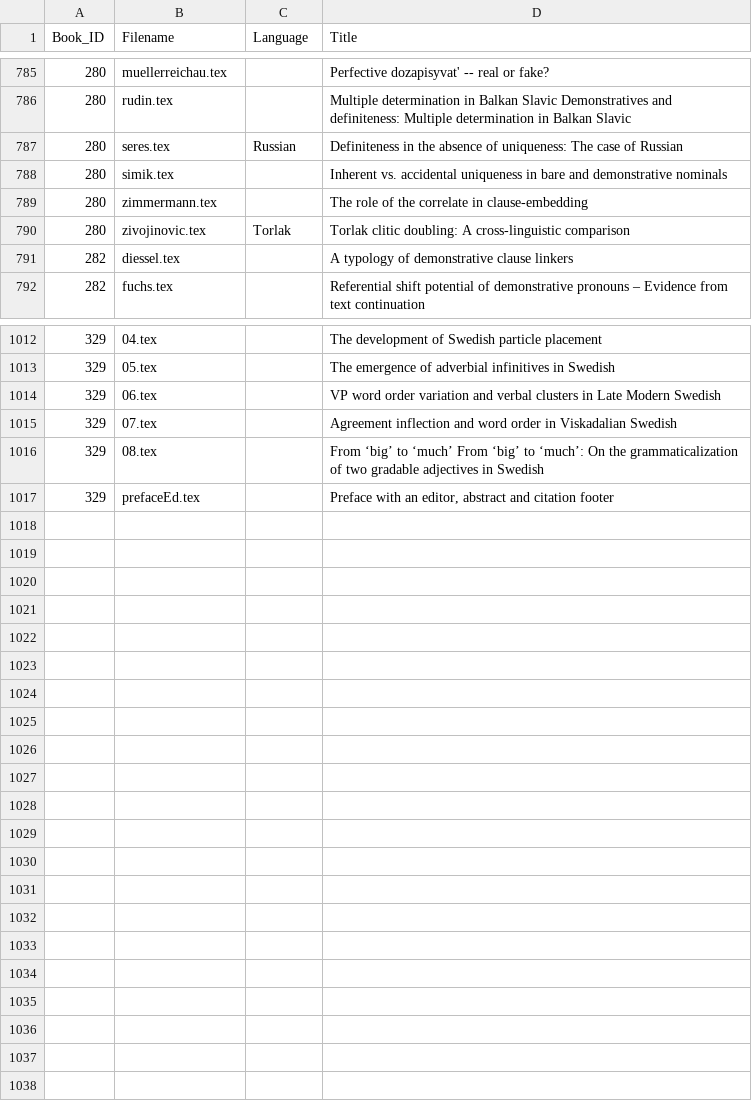
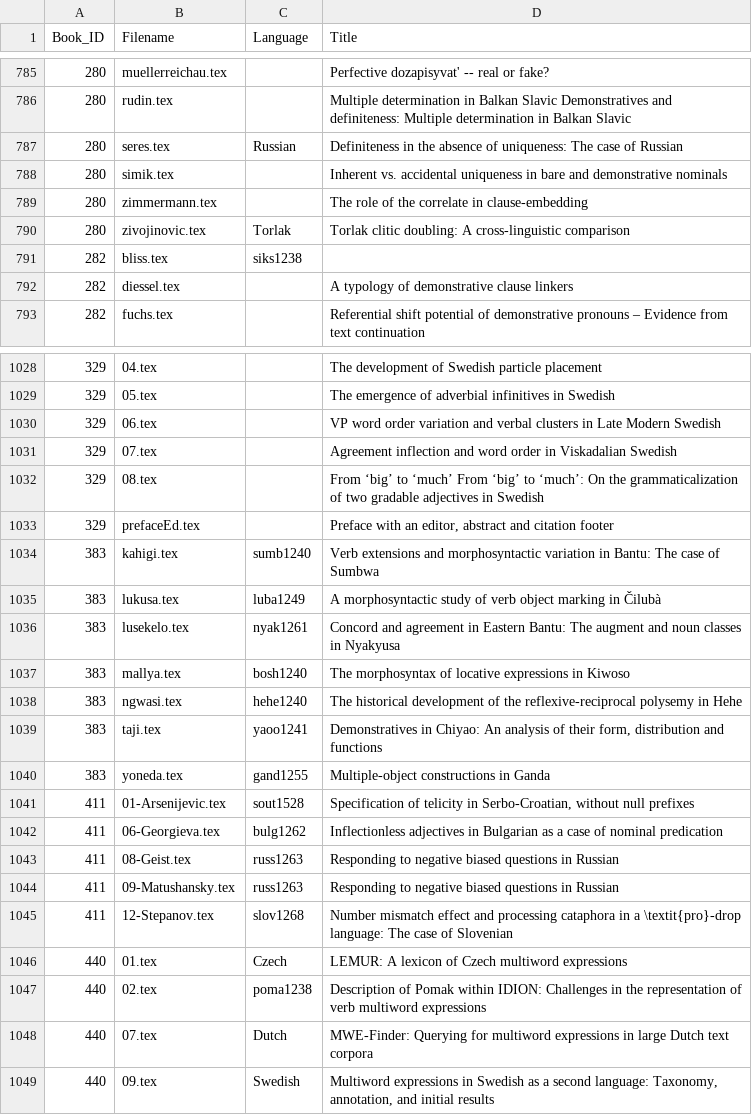
Before and after one commit to cldf/linglit, a TSV file: src/linglit/cfg/langsci/texfile_titles.tsv, drawn as a sheet; only a part is shown, gaps mark what is left out; the diff covers the shown part only; the diff names each change by its address in the sheet, - before the commit and + after, or states it on an @@ line.

```diff
--- a/src/linglit/cfg/langsci/texfile_titles.tsv
+++ b/src/linglit/cfg/langsci/texfile_titles.tsv
+row 791: 282 | bliss.tex | siks1238
+row 1034: 383 | kahigi.tex | sumb1240 | Verb extensions and morphosyntactic variation in Bantu: The case of Sumbwa
+row 1035: 383 | lukusa.tex | luba1249 | A morphosyntactic study of verb object marking in Čilubà
+row 1036: 383 | lusekelo.tex | nyak1261 | Concord and agreement in Eastern Bantu: The augment and noun classes in Nyakyusa
+row 1037: 383 | mallya.tex | bosh1240 | The morphosyntax of locative expressions in Kiwoso
+row 1038: 383 | ngwasi.tex | hehe1240 | The historical development of the reflexive-reciprocal polysemy in Hehe
+row 1039: 383 | taji.tex | yaoo1241 | Demonstratives in Chiyao: An analysis of their form, distribution and functions
+row 1040: 383 | yoneda.tex | gand1255 | Multiple-object constructions in Ganda
+row 1041: 411 | 01-Arsenijevic.tex | sout1528 | Specification of telicity in Serbo-Croatian, without null prefixes
+row 1042: 411 | 06-Georgieva.tex | bulg1262 | Inflectionless adjectives in Bulgarian as a case of nominal predication
+row 1043: 411 | 08-Geist.tex | russ1263 | Responding to negative biased questions in Russian
+row 1044: 411 | 09-Matushansky.tex | russ1263 | Responding to negative biased questions in Russian
+row 1045: 411 | 12-Stepanov.tex | slov1268 | Number mismatch effect and processing cataphora in a \textit{pro}-drop language: The case of Slovenian
+row 1046: 440 | 01.tex | Czech | LEMUR: A lexicon of Czech multiword expressions
+row 1047: 440 | 02.tex | poma1238 | Description of Pomak within IDION: Challenges in the representation of verb multiword expressions
+row 1048: 440 | 07.tex | Dutch | MWE-Finder: Querying for multiword expressions in large Dutch text corpora
+row 1049: 440 | 09.tex | Swedish | Multiword expressions in Swedish as a second language: Taxonomy, annotation, and initial results
```
Also changed, not shown: 15 added rows elsewhere in this file, 40 other files.
